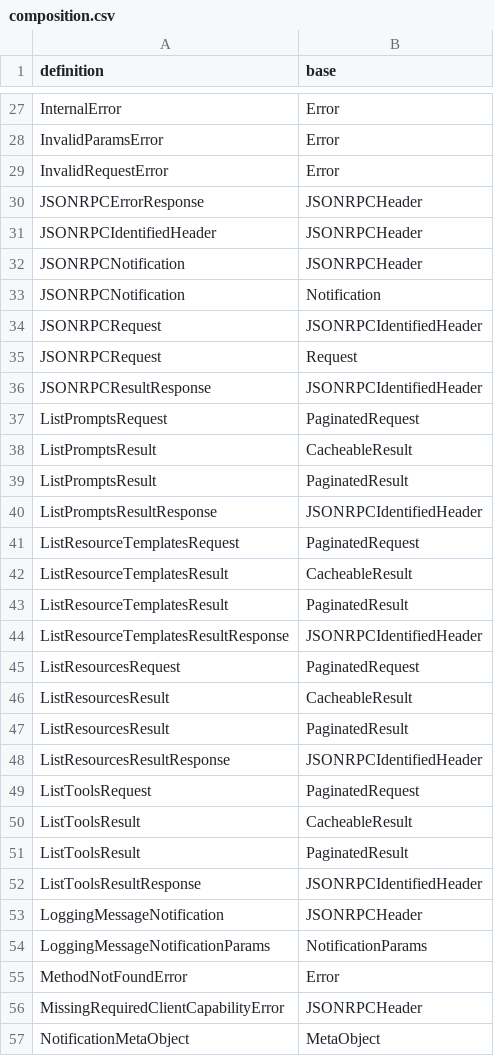
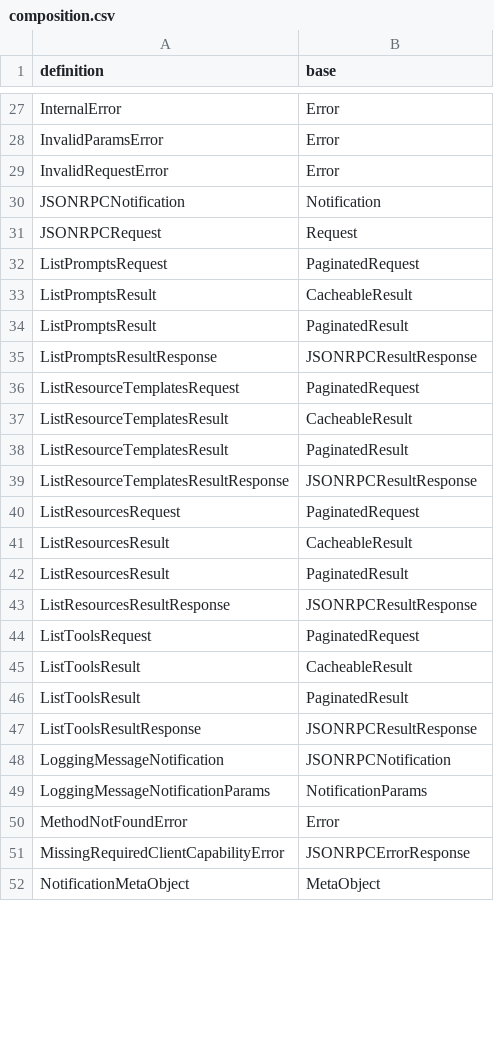
Before and after one commit to rpus/corpus-yoga, a CSV file: rsc/schema/protocol/mcpMessage/composition.csv, drawn as a sheet; only a part is shown, gaps mark what is left out; the diff covers the shown part only.

Commit message:
mcpMessage: MCPMessage root gathers every unreferenced message shape, alias.csv revives the type aliases upstream inlined, the witness compares under $ref resolution, and structure.all_definitions_reachable holds with no skip - the family-level skip mechanism retires unused; composition.csv is schema.ts's extends whole, an override standing flat and reported
Signature: reading-room/claude/be12fa7c

```diff
--- a/rsc/schema/protocol/mcpMessage/composition.csv
+++ b/rsc/schema/protocol/mcpMessage/composition.csv
@@ -29,9 +29,4 @@
 "InvalidRequestError","Error"
-"JSONRPCErrorResponse","JSONRPCHeader"
-"JSONRPCIdentifiedHeader","JSONRPCHeader"
-"JSONRPCNotification","JSONRPCHeader"
 "JSONRPCNotification","Notification"
-"JSONRPCRequest","JSONRPCIdentifiedHeader"
 "JSONRPCRequest","Request"
-"JSONRPCResultResponse","JSONRPCIdentifiedHeader"
 "ListPromptsRequest","PaginatedRequest"
@@ -39,3 +34,3 @@
 "ListPromptsResult","PaginatedResult"
-"ListPromptsResultResponse","JSONRPCIdentifiedHeader"
+"ListPromptsResultResponse","JSONRPCResultResponse"
 "ListResourceTemplatesRequest","PaginatedRequest"
@@ -43,3 +38,3 @@
 "ListResourceTemplatesResult","PaginatedResult"
-"ListResourceTemplatesResultResponse","JSONRPCIdentifiedHeader"
+"ListResourceTemplatesResultResponse","JSONRPCResultResponse"
 "ListResourcesRequest","PaginatedRequest"
@@ -47,3 +42,3 @@
 "ListResourcesResult","PaginatedResult"
-"ListResourcesResultResponse","JSONRPCIdentifiedHeader"
+"ListResourcesResultResponse","JSONRPCResultResponse"
 "ListToolsRequest","PaginatedRequest"
@@ -51,7 +46,7 @@
 "ListToolsResult","PaginatedResult"
-"ListToolsResultResponse","JSONRPCIdentifiedHeader"
-"LoggingMessageNotification","JSONRPCHeader"
+"ListToolsResultResponse","JSONRPCResultResponse"
+"LoggingMessageNotification","JSONRPCNotification"
 "LoggingMessageNotificationParams","NotificationParams"
 "MethodNotFoundError","Error"
-"MissingRequiredClientCapabilityError","JSONRPCHeader"
+"MissingRequiredClientCapabilityError","JSONRPCErrorResponse"
 "NotificationMetaObject","MetaObject"
```
Also changed, not shown: 1 added row and 22 edited cells elsewhere in this file, 10 other files.
